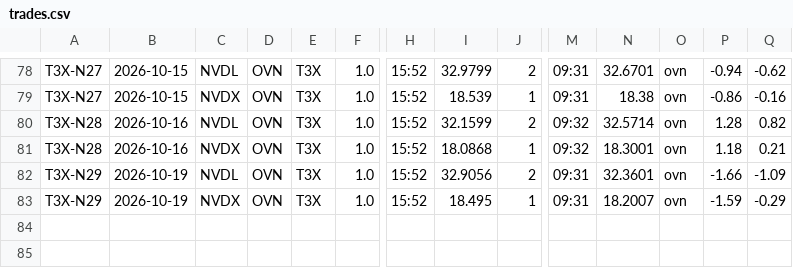
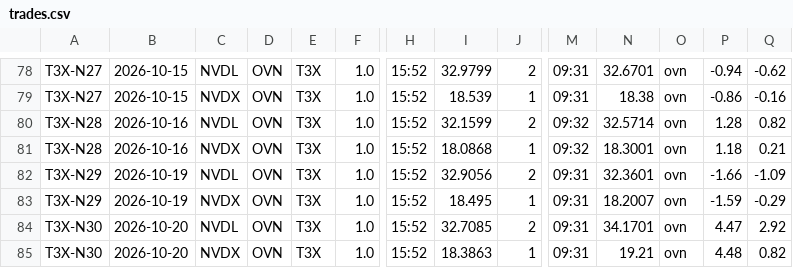
Before and after one commit to mfa8/test-trading, a CSV file: trader/trades.csv, drawn as a sheet; only a part is shown, gaps mark what is left out; rows hold the shown columns only; the diff names each change by its address in the sheet, - before the commit and + after, or states it on an @@ line.

```diff
--- a/trader/trades.csv
+++ b/trader/trades.csv
+row 84: T3X-N30 | 2026-10-20 | NVDL | OVN | T3X | 1.0 | 15:52 | 32.7085 | 2 | 09:31 | 34.1701 | ovn | 4.47 | 2.92
+row 85: T3X-N30 | 2026-10-20 | NVDX | OVN | T3X | 1.0 | 15:52 | 18.3863 | 1 | 09:31 | 19.21 | ovn | 4.48 | 0.82
```
Also changed, not shown: 4 other files.
